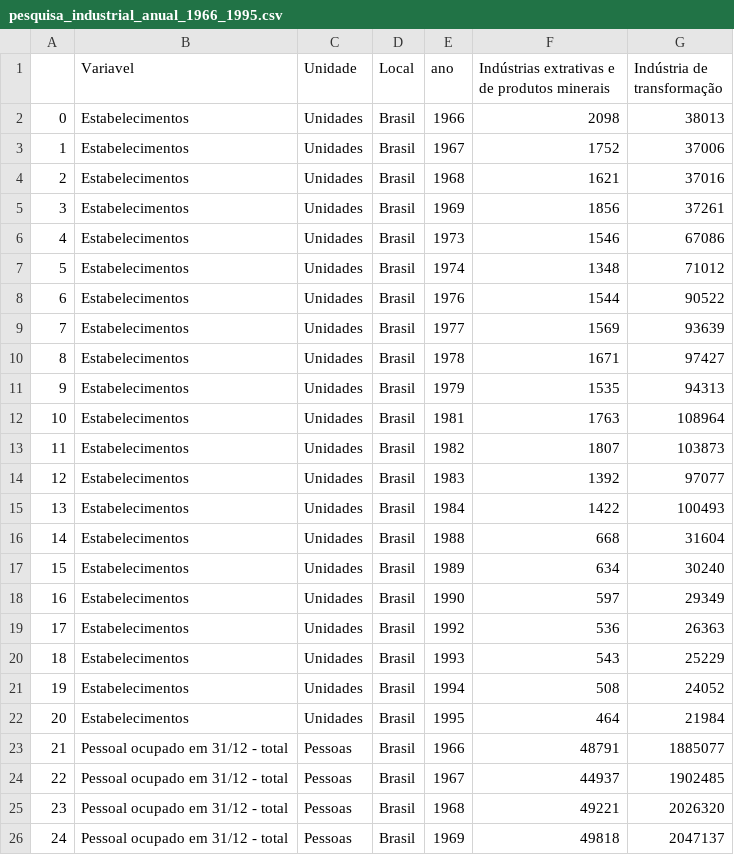
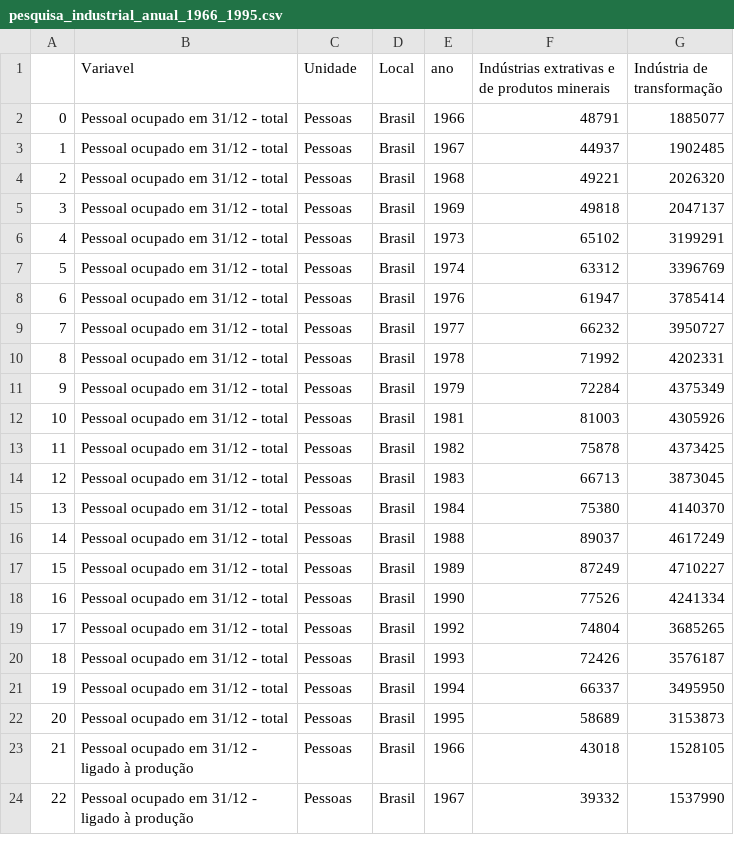
Before and after one commit to leoaucar/deindustrialization_db, a CSV file: Dados/pesquisa_industrial_anual_1966_1995.csv, drawn as a sheet; only a part is shown; the shorter side is filled out with more unchanged rows; removed rows and columns are numbered as before the commit, all else as after; the diff names each change by its address in the sheet, - before the commit and + after, or states it on an @@ line.

```diff
--- a/Dados/pesquisa_industrial_anual_1966_1995.csv
+++ b/Dados/pesquisa_industrial_anual_1966_1995.csv
-row 2: 0 | Estabelecimentos | Unidades | Brasil | 1966 | 2098 | 38013
-row 3: 1 | Estabelecimentos | Unidades | Brasil | 1967 | 1752 | 37006
-row 4: 2 | Estabelecimentos | Unidades | Brasil | 1968 | 1621 | 37016
-row 5: 3 | Estabelecimentos | Unidades | Brasil | 1969 | 1856 | 37261
-row 6: 4 | Estabelecimentos | Unidades | Brasil | 1973 | 1546 | 67086
-row 7: 5 | Estabelecimentos | Unidades | Brasil | 1974 | 1348 | 71012
-row 8: 6 | Estabelecimentos | Unidades | Brasil | 1976 | 1544 | 90522
-row 9: 7 | Estabelecimentos | Unidades | Brasil | 1977 | 1569 | 93639
-row 10: 8 | Estabelecimentos | Unidades | Brasil | 1978 | 1671 | 97427
-row 11: 9 | Estabelecimentos | Unidades | Brasil | 1979 | 1535 | 94313
-row 12: 10 | Estabelecimentos | Unidades | Brasil | 1981 | 1763 | 108964
-row 13: 11 | Estabelecimentos | Unidades | Brasil | 1982 | 1807 | 103873
-row 14: 12 | Estabelecimentos | Unidades | Brasil | 1983 | 1392 | 97077
-row 15: 13 | Estabelecimentos | Unidades | Brasil | 1984 | 1422 | 100493
-row 16: 14 | Estabelecimentos | Unidades | Brasil | 1988 | 668 | 31604
-row 17: 15 | Estabelecimentos | Unidades | Brasil | 1989 | 634 | 30240
-row 18: 16 | Estabelecimentos | Unidades | Brasil | 1990 | 597 | 29349
-row 19: 17 | Estabelecimentos | Unidades | Brasil | 1992 | 536 | 26363
-row 20: 18 | Estabelecimentos | Unidades | Brasil | 1993 | 543 | 25229
-row 21: 19 | Estabelecimentos | Unidades | Brasil | 1994 | 508 | 24052
-row 22: 20 | Estabelecimentos | Unidades | Brasil | 1995 | 464 | 21984
@@ column A renumbered from row 2 down @@
```
Also changed, not shown: 1 other file.
